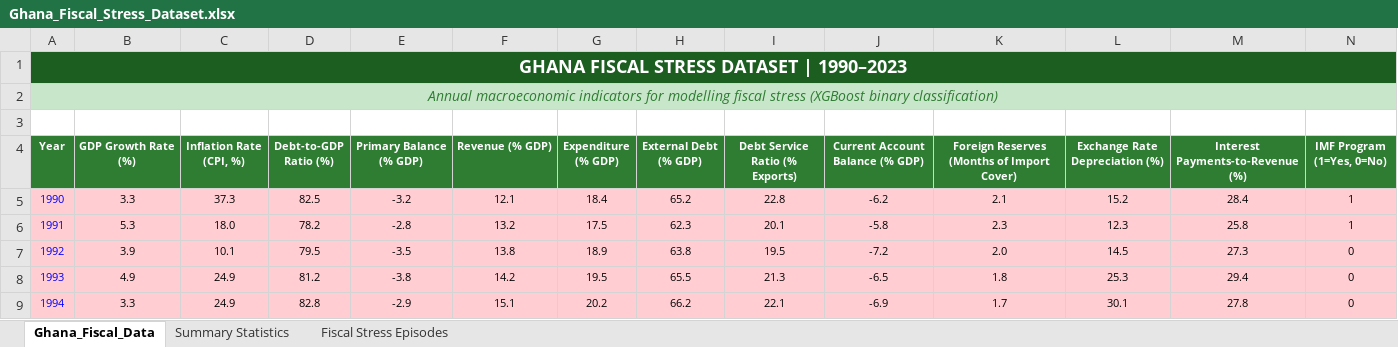
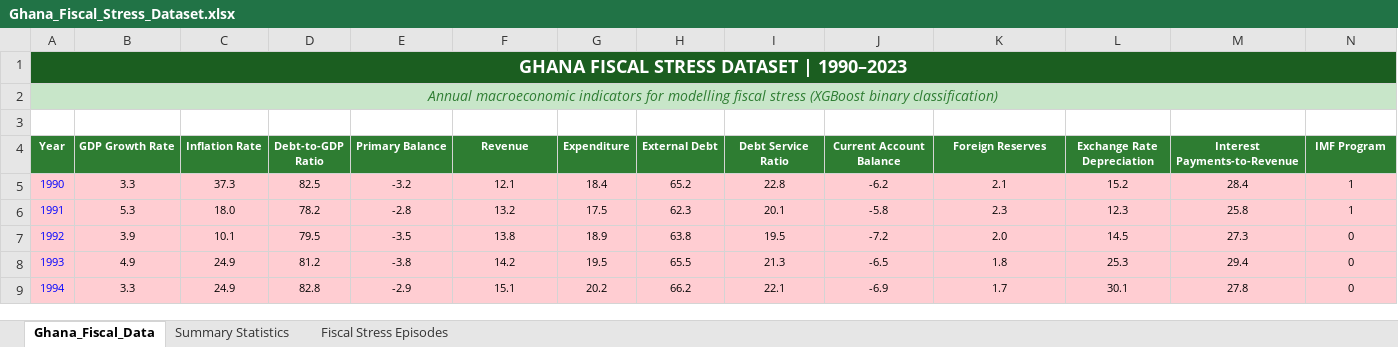
Before and after one commit to ajafuntua/Fiscal_Stress_Ghana, an Excel workbook: Ghana_Fiscal_Stress_Dataset.xlsx, sheet Ghana_Fiscal_Data, drawn as a sheet; only a part is shown; values as stored, in another font and other column widths than the file's, no borders; charts and pictures not drawn; the diff covers the shown part only; the diff names each change by its address in the sheet, - before the commit and + after, or states it on an @@ line.

```diff
--- a/Ghana_Fiscal_Stress_Dataset.xlsx (sheet Ghana_Fiscal_Data)
+++ b/Ghana_Fiscal_Stress_Dataset.xlsx (sheet Ghana_Fiscal_Data)
-B4: GDP Growth Rate (%)
+B4: GDP Growth Rate
-C4: Inflation Rate (CPI, %)
+C4: Inflation Rate
-D4: Debt-to-GDP Ratio (%)
+D4: Debt-to-GDP Ratio
-E4: Primary Balance (% GDP)
+E4: Primary Balance
-F4: Revenue (% GDP)
+F4: Revenue
-G4: Expenditure (% GDP)
+G4: Expenditure
-H4: External Debt (% GDP)
+H4: External Debt
-I4: Debt Service Ratio (% Exports)
+I4: Debt Service Ratio
-J4: Current Account Balance (% GDP)
+J4: Current Account Balance
-K4: Foreign Reserves (Months of Import Cover)
+K4: Foreign Reserves
-L4: Exchange Rate Depreciation (%)
+L4: Exchange Rate Depreciation
-M4: Interest Payments-to-Revenue (%)
+M4: Interest Payments-to-Revenue
-N4: IMF Program (1=Yes, 0=No)
+N4: IMF Program
```
Also changed, not shown: 1 edited cell elsewhere in this sheet, charts or pictures, 1 other file.
